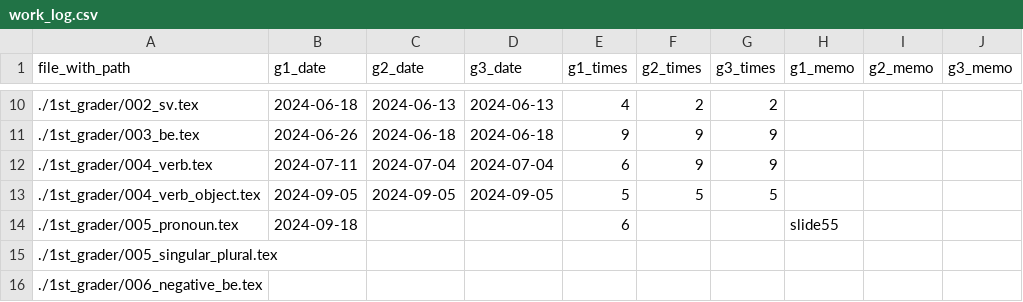
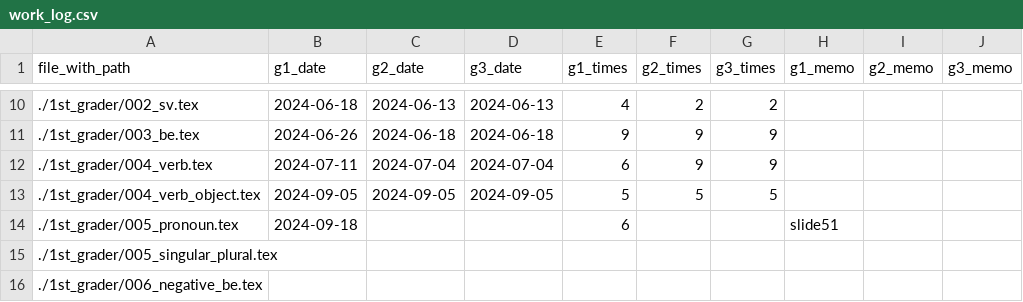
Before and after one commit to iotsuka1958/english_slides, a CSV file: work_log.csv, drawn as a sheet; only a part is shown, gaps mark what is left out.

```diff
--- a/work_log.csv
+++ b/work_log.csv
@@ -13,3 +13,3 @@ file_with_path,g1_date,g2_date,g3_date,g1_times,g2_times,g3_times,g1_memo,g2_mem
 ./1st_grader/004_verb_object.tex,2024-09-05,2024-09-05,2024-09-05,5,5,5,,,
-./1st_grader/005_pronoun.tex,2024-09-18,,,6,,,slide55,,
+./1st_grader/005_pronoun.tex,2024-09-18,,,6,,,slide51,,
 ./1st_grader/005_singular_plural.tex,,,,,,,,,
```
Also changed, not shown: 7 other files.
